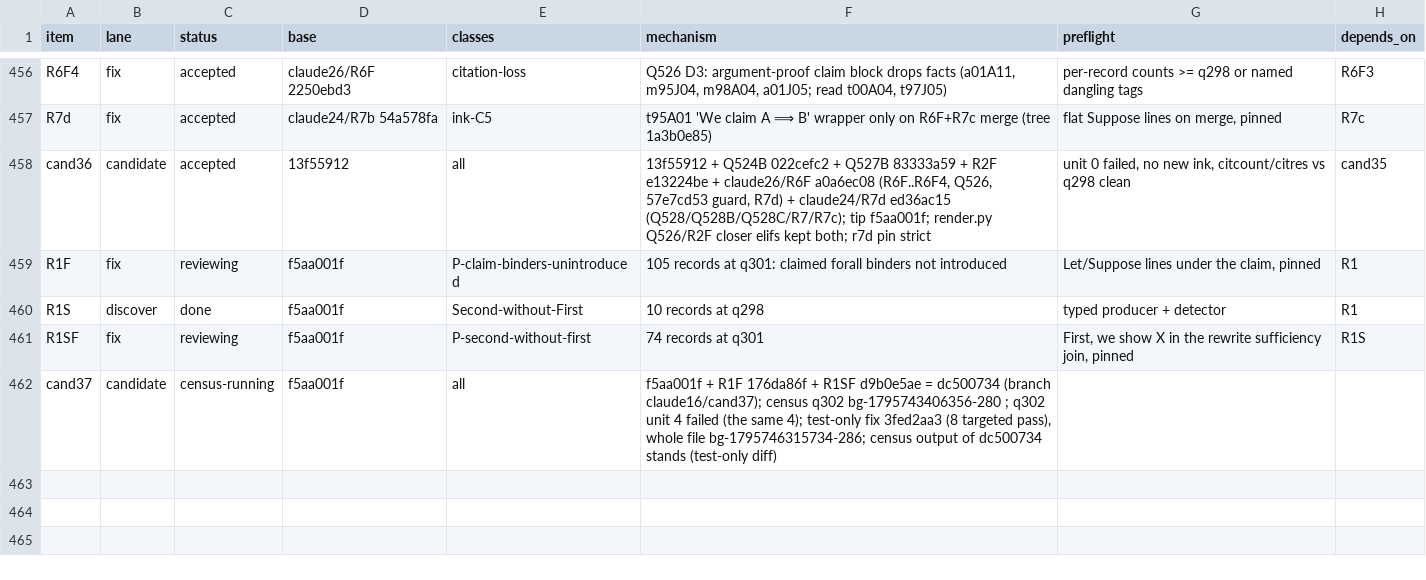
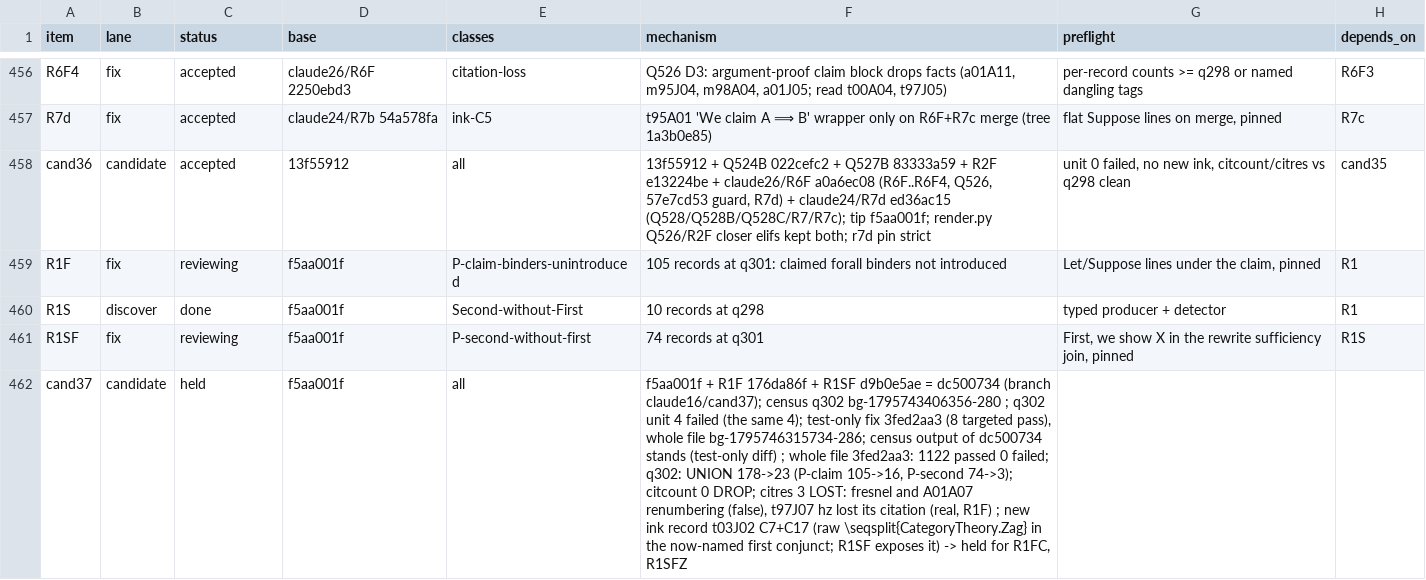
Before and after one commit to tothedarktowercame/futon4, a TSV file: holes/labs/E-paperprinter-cleanup/endgame/dispatch.tsv, drawn as a sheet; only a part is shown, gaps mark what is left out; the diff covers the shown part only; the diff names each change by its address in the sheet, - before the commit and + after, or states it on an @@ line.

```diff
--- a/holes/labs/E-paperprinter-cleanup/endgame/dispatch.tsv
+++ b/holes/labs/E-paperprinter-cleanup/endgame/dispatch.tsv
-C462 (status): census-running
+C462 (status): held
-F462 (mechanism): …(test-only diff)
+F462 (mechanism): …(test-only diff) ; whole file 3fed2aa3: 1122 passed 0 failed; q302: UNION 178->23 (P-claim 105->16, P-second 74->3); citcount 0 DROP; citres 3 LOST: fresnel and A01A07 renumbering (false), t97J07 hz lost its citation (real, R1F) ; new ink record t03J02 C7+C17 (raw \seqsplit{CategoryTheory.Zag} in the now-named first conjunct; R1SF exposes it) -> held for R1FC, R1SFZ
```
Also changed, not shown: 2 added rows elsewhere in this file.
